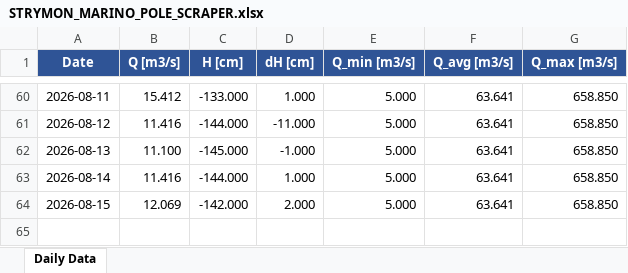
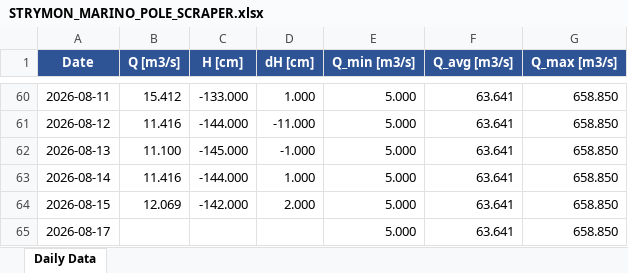
Before and after one commit to nchatzoglou/STRYMON_MARINO_POLE_SCRAPER, an Excel workbook: STRYMON_MARINO_POLE_SCRAPER.xlsx, sheet Daily Data, drawn as a sheet; only a part is shown, gaps mark what is left out; values as stored, in another font and other column widths than the file's, no borders; the diff names each change by its address in the sheet, - before the commit and + after, or states it on an @@ line.

```diff
--- a/STRYMON_MARINO_POLE_SCRAPER.xlsx (sheet Daily Data)
+++ b/STRYMON_MARINO_POLE_SCRAPER.xlsx (sheet Daily Data)
+row 65: 2026-08-17 |  |  |  | 5.000 | 63.641 | 658.850
```
